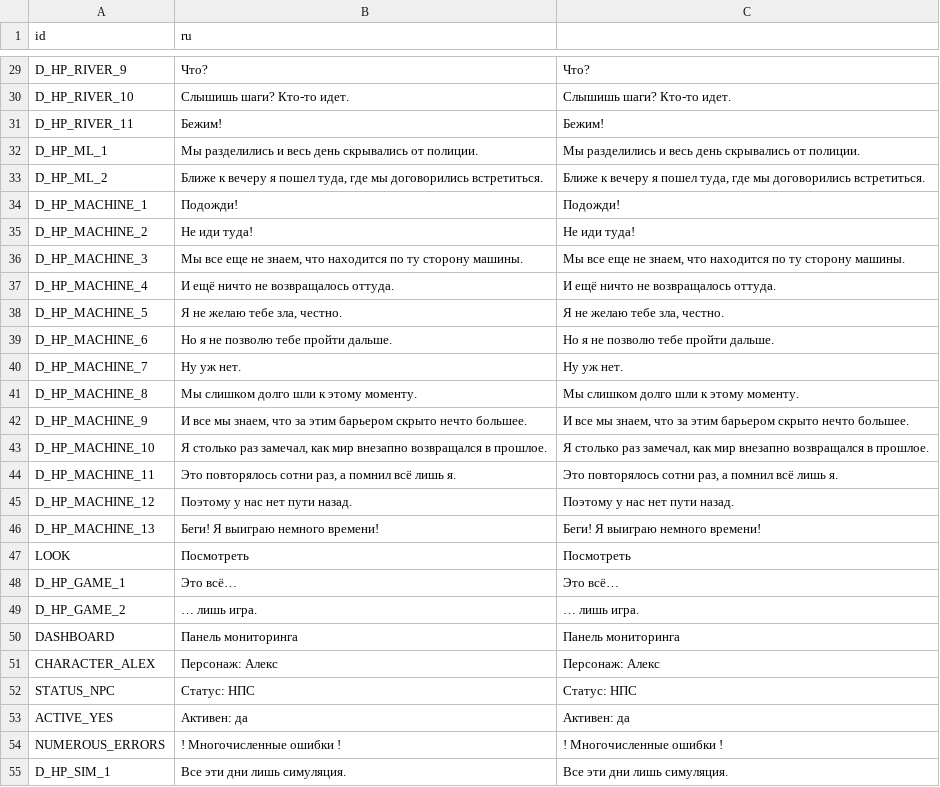
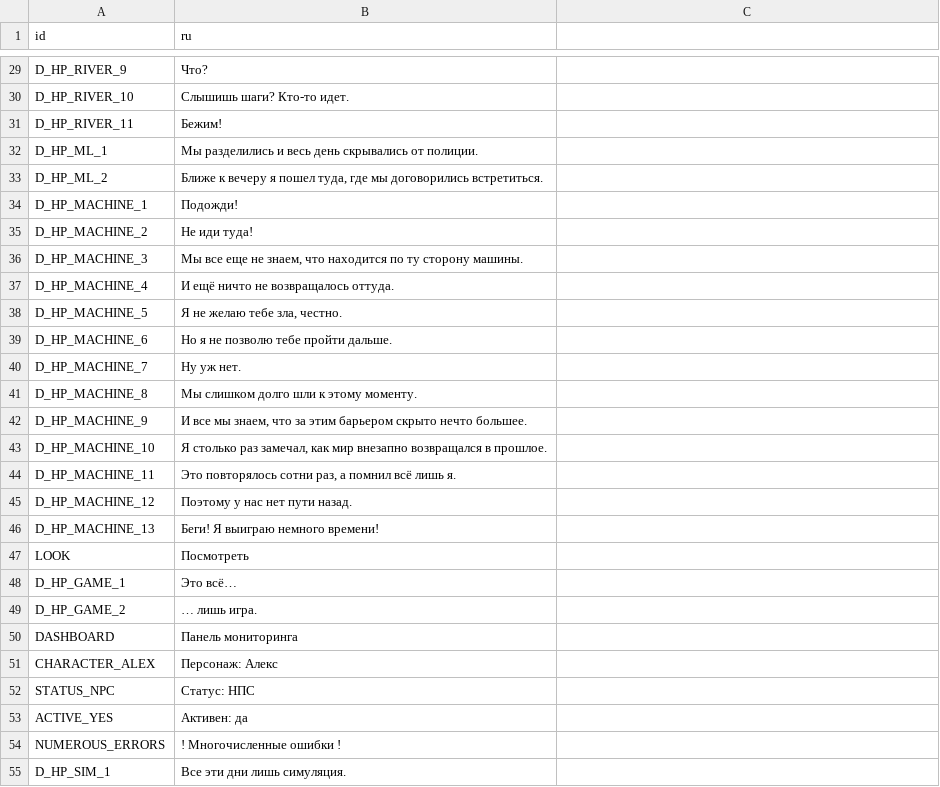
Before and after one commit to ordinary-dev/student-quest, a CSV file: Translations/en/Chapter3/Hope.csv, drawn as a sheet; only a part is shown, gaps mark what is left out; the diff covers the shown part only.

```diff
--- a/Translations/en/Chapter3/Hope.csv
+++ b/Translations/en/Chapter3/Hope.csv
@@ -29,27 +29,27 @@
-"D_HP_RIVER_9","Что?","Что?"
-"D_HP_RIVER_10","Слышишь шаги? Кто-то идет.","Слышишь шаги? Кто-то идет."
-"D_HP_RIVER_11","Бежим!","Бежим!"
-"D_HP_ML_1","Мы разделились и весь день скрывались от полиции.","Мы разделились и весь день скрывались от полиции."
-"D_HP_ML_2","Ближе к вечеру я пошел туда, где мы договорились встретиться.","Ближе к вечеру я пошел туда, где мы договорились встретиться."
-"D_HP_MACHINE_1","Подожди!","Подожди!"
-"D_HP_MACHINE_2","Не иди туда!","Не иди туда!"
-"D_HP_MACHINE_3","Мы все еще не знаем, что находится по ту сторону машины.","Мы все еще не знаем, что находится по ту сторону машины."
-"D_HP_MACHINE_4","И ещё ничто не возвращалось оттуда.","И ещё ничто не возвращалось оттуда."
-"D_HP_MACHINE_5","Я не желаю тебе зла, честно.","Я не желаю тебе зла, честно."
-"D_HP_MACHINE_6","Но я не позволю тебе пройти дальше.","Но я не позволю тебе пройти дальше."
-"D_HP_MACHINE_7","Ну уж нет.","Ну уж нет."
-"D_HP_MACHINE_8","Мы слишком долго шли к этому моменту.","Мы слишком долго шли к этому моменту."
-"D_HP_MACHINE_9","И все мы знаем, что за этим барьером скрыто нечто большее.","И все мы знаем, что за этим барьером скрыто нечто большее."
-"D_HP_MACHINE_10","Я столько раз замечал, как мир внезапно возвращался в прошлое.","Я столько раз замечал, как мир внезапно возвращался в прошлое."
-"D_HP_MACHINE_11","Это повторялось сотни раз, а помнил всё лишь я. ","Это повторялось сотни раз, а помнил всё лишь я. "
-"D_HP_MACHINE_12","Поэтому у нас нет пути назад.","Поэтому у нас нет пути назад."
-"D_HP_MACHINE_13","Беги! Я выиграю немного времени!","Беги! Я выиграю немного времени!"
-"LOOK","Посмотреть","Посмотреть"
-"D_HP_GAME_1","Это всё…","Это всё…"
-"D_HP_GAME_2","… лишь игра.","… лишь игра."
-"DASHBOARD","Панель мониторинга","Панель мониторинга"
-"CHARACTER_ALEX","Персонаж: Алекс","Персонаж: Алекс"
-"STATUS_NPC","Статус: НПС","Статус: НПС"
-"ACTIVE_YES","Активен: да","Активен: да"
-"NUMEROUS_ERRORS","! Многочисленные ошибки !","! Многочисленные ошибки !"
-"D_HP_SIM_1","Все эти дни лишь симуляция.","Все эти дни лишь симуляция."
+"D_HP_RIVER_9","Что?"
+"D_HP_RIVER_10","Слышишь шаги? Кто-то идет."
+"D_HP_RIVER_11","Бежим!"
+"D_HP_ML_1","Мы разделились и весь день скрывались от полиции."
+"D_HP_ML_2","Ближе к вечеру я пошел туда, где мы договорились встретиться."
+"D_HP_MACHINE_1","Подожди!"
+"D_HP_MACHINE_2","Не иди туда!"
+"D_HP_MACHINE_3","Мы все еще не знаем, что находится по ту сторону машины."
+"D_HP_MACHINE_4","И ещё ничто не возвращалось оттуда."
+"D_HP_MACHINE_5","Я не желаю тебе зла, честно."
+"D_HP_MACHINE_6","Но я не позволю тебе пройти дальше."
+"D_HP_MACHINE_7","Ну уж нет."
+"D_HP_MACHINE_8","Мы слишком долго шли к этому моменту."
+"D_HP_MACHINE_9","И все мы знаем, что за этим барьером скрыто нечто большее."
+"D_HP_MACHINE_10","Я столько раз замечал, как мир внезапно возвращался в прошлое."
+"D_HP_MACHINE_11","Это повторялось сотни раз, а помнил всё лишь я. "
+"D_HP_MACHINE_12","Поэтому у нас нет пути назад."
+"D_HP_MACHINE_13","Беги! Я выиграю немного времени!"
+"LOOK","Посмотреть"
+"D_HP_GAME_1","Это всё…"
+"D_HP_GAME_2","… лишь игра."
+"DASHBOARD","Панель мониторинга"
+"CHARACTER_ALEX","Персонаж: Алекс"
+"STATUS_NPC","Статус: НПС"
+"ACTIVE_YES","Активен: да"
+"NUMEROUS_ERRORS","! Многочисленные ошибки !"
+"D_HP_SIM_1","Все эти дни лишь симуляция."
```
Also changed, not shown: 61 edited cells elsewhere in this file.
